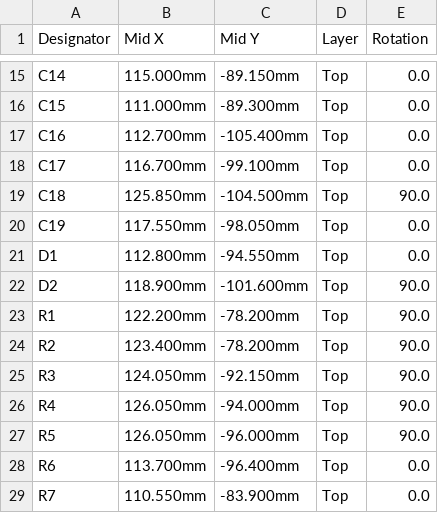
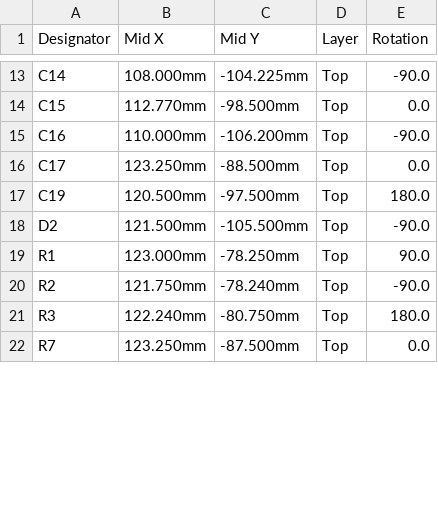
Before and after one commit to ckemere/LaserDriver, a CSV file: LaserHAT/fab/EStimDaughter/EStimDaughter_CPL.csv, drawn as a sheet; only a part is shown, gaps mark what is left out; removed rows and columns are numbered as before the commit, all else as after; the diff covers the shown part only; the diff names each change by its address in the sheet, - before the commit and + after, or states it on an @@ line.

```diff
--- a/LaserHAT/fab/EStimDaughter/EStimDaughter_CPL.csv
+++ b/LaserHAT/fab/EStimDaughter/EStimDaughter_CPL.csv
-B13 (Mid X): 115.000mm
+B13 (Mid X): 108.000mm
-C13 (Mid Y): -89.150mm
+C13 (Mid Y): -104.225mm
-E13 (Rotation): 0.0
+E13 (Rotation): -90.0
-B14 (Mid X): 111.000mm
+B14 (Mid X): 112.770mm
-C14 (Mid Y): -89.300mm
+C14 (Mid Y): -98.500mm
-B15 (Mid X): 112.700mm
+B15 (Mid X): 110.000mm
-C15 (Mid Y): -105.400mm
+C15 (Mid Y): -106.200mm
-E15 (Rotation): 0.0
+E15 (Rotation): -90.0
-B16 (Mid X): 116.700mm
+B16 (Mid X): 123.250mm
-C16 (Mid Y): -99.100mm
+C16 (Mid Y): -88.500mm
-row 19: C18 | 125.850mm | -104.500mm | Top | 90.0
-B17 (Mid X): 117.550mm
+B17 (Mid X): 120.500mm
-C17 (Mid Y): -98.050mm
+C17 (Mid Y): -97.500mm
-E17 (Rotation): 0.0
+E17 (Rotation): 180.0
-row 21: D1 | 112.800mm | -94.550mm | Top | 0.0
-B18 (Mid X): 118.900mm
+B18 (Mid X): 121.500mm
-C18 (Mid Y): -101.600mm
+C18 (Mid Y): -105.500mm
-E18 (Rotation): 90.0
+E18 (Rotation): -90.0
-B19 (Mid X): 122.200mm
+B19 (Mid X): 123.000mm
-C19 (Mid Y): -78.200mm
+C19 (Mid Y): -78.250mm
-B20 (Mid X): 123.400mm
+B20 (Mid X): 121.750mm
-C20 (Mid Y): -78.200mm
+C20 (Mid Y): -78.240mm
-E20 (Rotation): 90.0
+E20 (Rotation): -90.0
-B21 (Mid X): 124.050mm
+B21 (Mid X): 122.240mm
-C21 (Mid Y): -92.150mm
+C21 (Mid Y): -80.750mm
-E21 (Rotation): 90.0
+E21 (Rotation): 180.0
-row 26: R4 | 126.050mm | -94.000mm | Top | 90.0
-row 27: R5 | 126.050mm | -96.000mm | Top | 90.0
-row 28: R6 | 113.700mm | -96.400mm | Top | 0.0
-B22 (Mid X): 110.550mm
+B22 (Mid X): 123.250mm
-C22 (Mid Y): -83.900mm
+C22 (Mid Y): -87.500mm
```
Also changed, not shown: 1 added row, 8 removed rows and 83 edited cells elsewhere in this file, LaserHAT/fab/EStimDaughter/EStimDaughter_BOM.csv, 13 other files.
